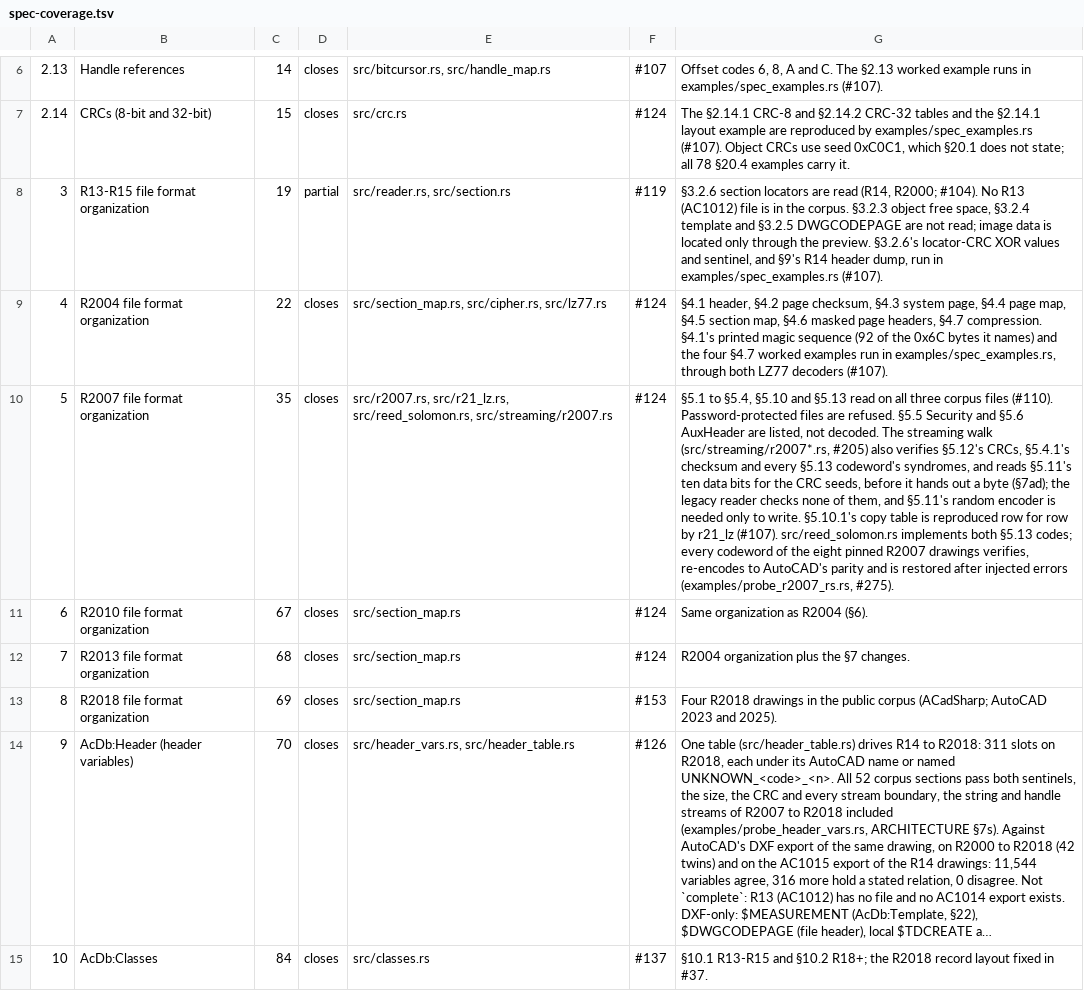
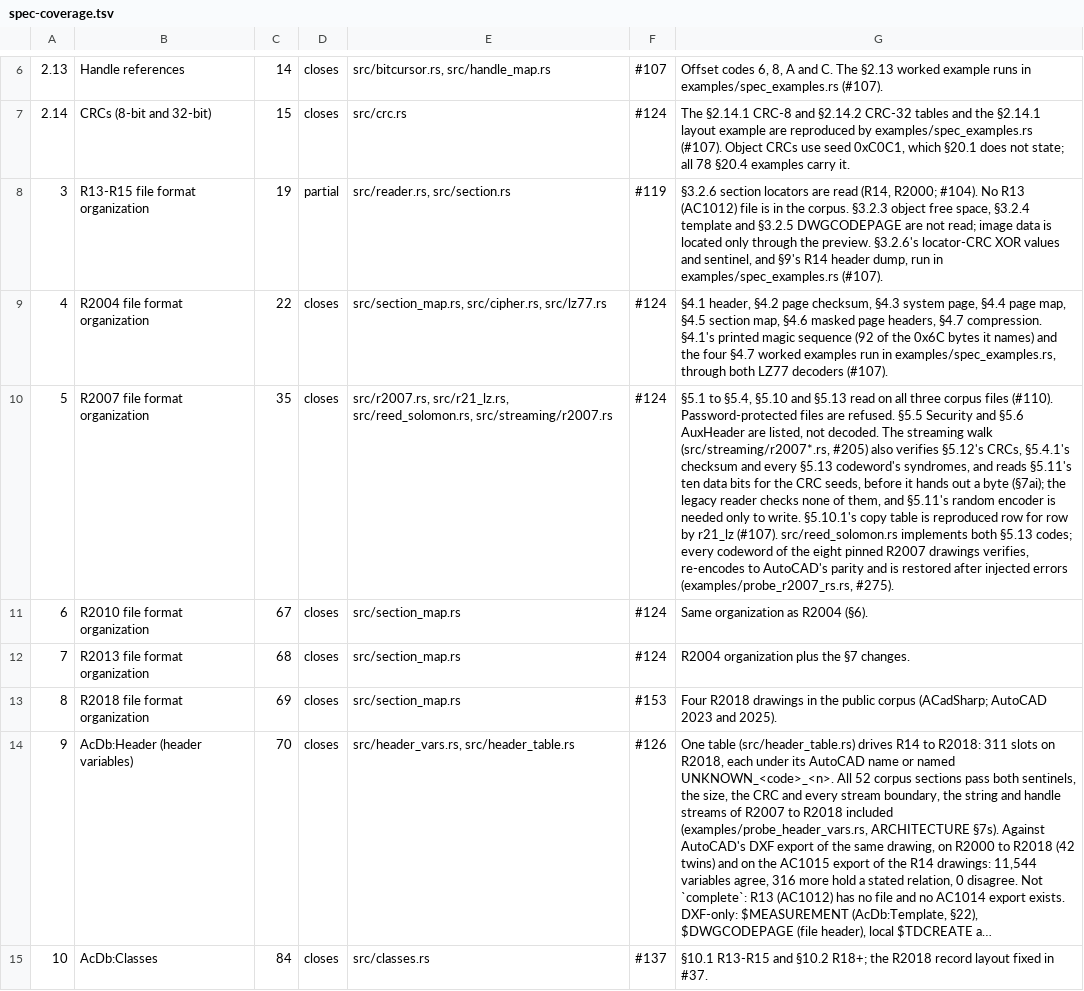
Before and after one commit to DrunkOnJava/dwg-rs, a TSV file: docs/data/spec-coverage.tsv, drawn as a sheet; only a part is shown, gaps mark what is left out; long unchanged cells end in …; the diff names each change by its address in the sheet, - before the commit and + after, or states it on an @@ line.

```diff
--- a/docs/data/spec-coverage.tsv
+++ b/docs/data/spec-coverage.tsv
-G10: …a byte (§7ad); the legacy…
+G10: …a byte (§7ai); the legacy…
```
Also changed, not shown: 3 other files.
